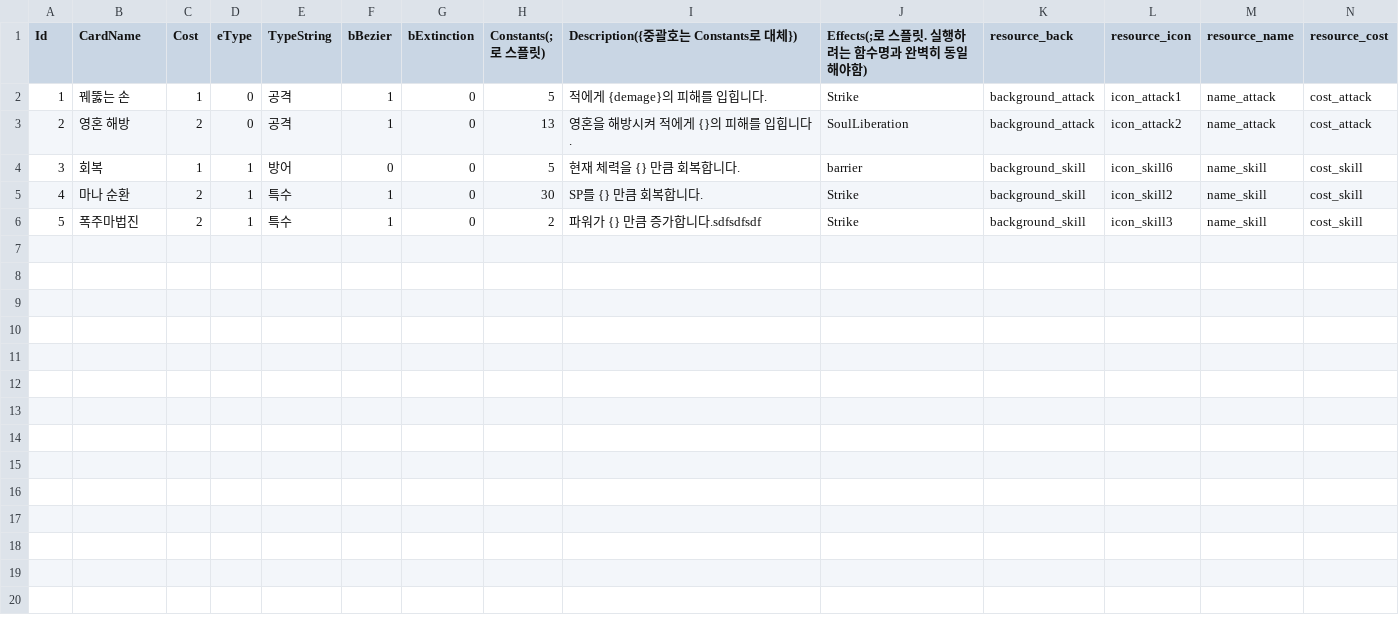
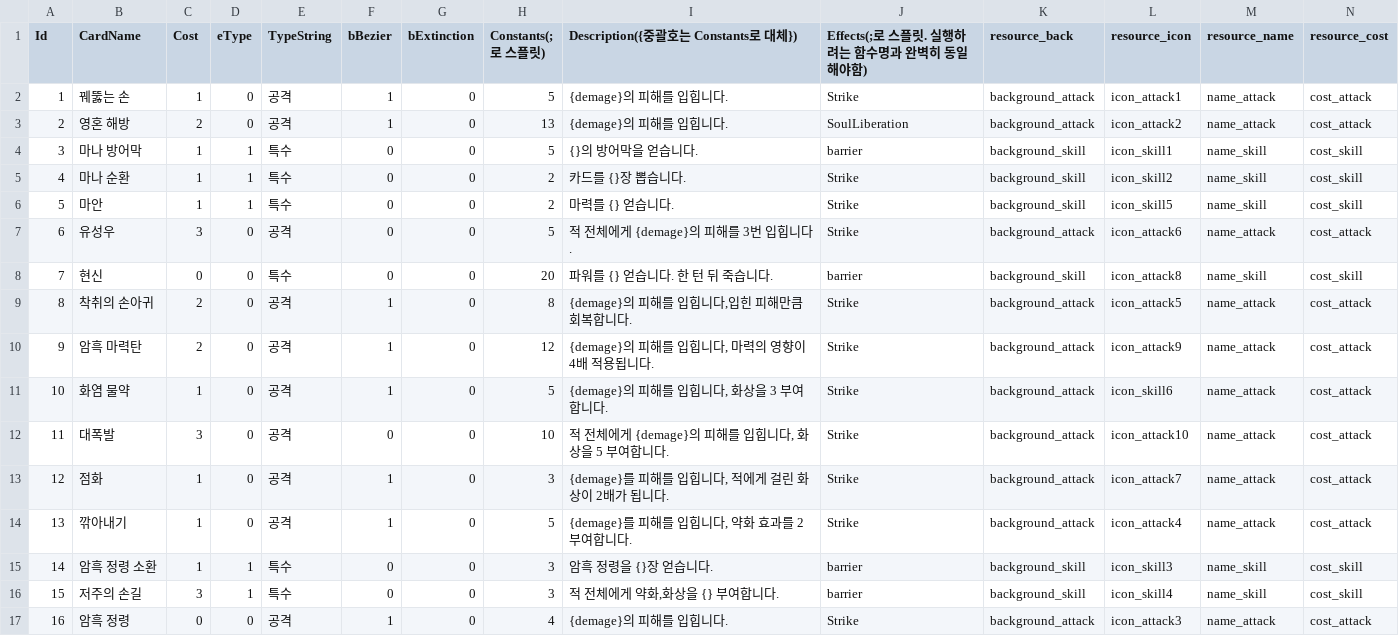
Before and after one commit to bson343/final_night, a CSV file: Assets/Resources/CSV/CardInfo.csv, drawn as a sheet; only a part is shown; rows hold the shown columns only; the diff names each change by its address in the sheet, - before the commit and + after, or states it on an @@ line.

```diff
--- a/Assets/Resources/CSV/CardInfo.csv
+++ b/Assets/Resources/CSV/CardInfo.csv
-I2: 적에게 {demage}의 피해를 입힙니다.
+I2: {demage}의 피해를 입힙니다.
-I3: 영혼을 해방시켜 적에게 {}의 피해를 입힙니다.
+I3: {demage}의 피해를 입힙니다.
-B4 (CardName): 회복
+B4 (CardName): 마나 방어막
-E4 (TypeString): 방어
+E4 (TypeString): 특수
-I4: 현재 체력을 {} 만큼 회복합니다.
+I4: {}의 방어막을 얻습니다.
-L4 (resource_icon): icon_skill6
+L4 (resource_icon): icon_skill1
-C5:C6 (Cost): 2
+C5:C6 (Cost): 1
-F5:F6 (bBezier): 1
+F5:F6 (bBezier): 0
-H5 (Constants(;로 스플릿)): 30
+H5 (Constants(;로 스플릿)): 2
-I5: SP를 {} 만큼 회복합니다.
+I5: 카드를 {}장 뽑습니다.
-B6 (CardName): 폭주마법진
+B6 (CardName): 마안
-I6: 파워가 {} 만큼 증가합니다.sdfsdfsdf
+I6: 마력를 {} 얻습니다.
-L6 (resource_icon): icon_skill3
+L6 (resource_icon): icon_skill5
+row 7: 6 | 유성우 | 3 | 0 | 공격 | 0 | 0 | 5 | 적 전체에게 {demage}의 피해를 3번 입힙니다. | Strike | background_attack | icon_attack6 | name_attack | cost_attack
+row 8: 7 | 현신 | 0 | 0 | 특수 | 0 | 0 | 20 | 파워를 {} 얻습니다. 한 턴 뒤 죽습니다. | barrier | background_skill | icon_attack8 | name_skill | cost_skill
+row 9: 8 | 착취의 손아귀 | 2 | 0 | 공격 | 1 | 0 | 8 | {demage}의 피해를 입힙니다,입힌 피해만큼 회복합니다. | Strike | background_attack | icon_attack5 | name_attack | cost_attack
+row 10: 9 | 암흑 마력탄 | 2 | 0 | 공격 | 1 | 0 | 12 | {demage}의 피해를 입힙니다, 마력의 영향이 4배 적용됩니다. | Strike | background_attack | icon_attack9 | name_attack | cost_attack
+row 11: 10 | 화염 물약 | 1 | 0 | 공격 | 1 | 0 | 5 | {demage}의 피해를 입힙니다, 화상을 3 부여합니다. | Strike | background_attack | icon_skill6 | name_attack | cost_attack
+row 12: 11 | 대폭발 | 3 | 0 | 공격 | 0 | 0 | 10 | 적 전체에게 {demage}의 피해를 입힙니다, 화상을 5 부여합니다. | Strike | background_attack | icon_attack10 | name_attack | cost_attack
+row 13: 12 | 점화 | 1 | 0 | 공격 | 1 | 0 | 3 | {demage}를 피해를 입힙니다, 적에게 걸린 화상이 2배가 됩니다. | Strike | background_attack | icon_attack7 | name_attack | cost_attack
+row 14: 13 | 깎아내기 | 1 | 0 | 공격 | 1 | 0 | 5 | {demage}를 피해를 입힙니다, 약화 효과를 2 부여합니다. | Strike | background_attack | icon_attack4 | name_attack | cost_attack
+row 15: 14 | 암흑 정령 소환 | 1 | 1 | 특수 | 0 | 0 | 3 | 암흑 정령을 {}장 얻습니다. | barrier | background_skill | icon_skill3 | name_skill | cost_skill
+row 16: 15 | 저주의 손길 | 3 | 1 | 특수 | 0 | 0 | 3 | 적 전체에게 약화,화상을 {} 부여합니다. | barrier | background_skill | icon_skill4 | name_skill | cost_skill
+row 17: 16 | 암흑 정령 | 0 | 0 | 공격 | 1 | 0 | 4 | {demage}의 피해를 입힙니다. | Strike | background_attack | icon_attack3 | name_attack | cost_attack
```
Also changed, not shown: 11 other files.
